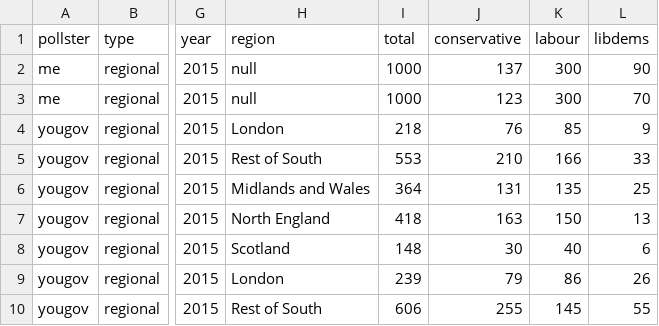
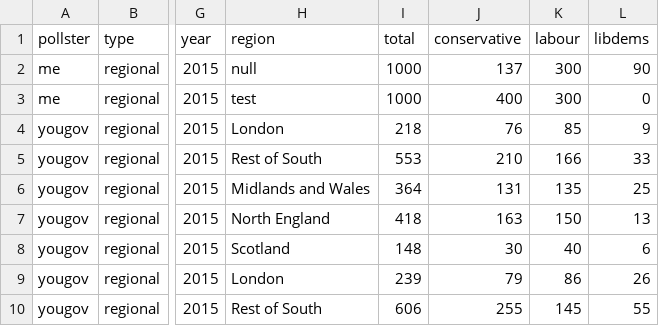
Before and after one commit to principalfish/principalfish.github.io, a CSV file: election2015/data/polls.csv, drawn as a sheet; only a part is shown, gaps mark what is left out; the diff names each change by its address in the sheet, - before the commit and + after, or states it on an @@ line.

```diff
--- a/election2015/data/polls.csv
+++ b/election2015/data/polls.csv
-H3 (region): null
+H3 (region): test
-J3 (conservative): 123
+J3 (conservative): 400
-L3 (libdems): 70
+L3 (libdems): 0
```
Also changed, not shown: 3 other files.
